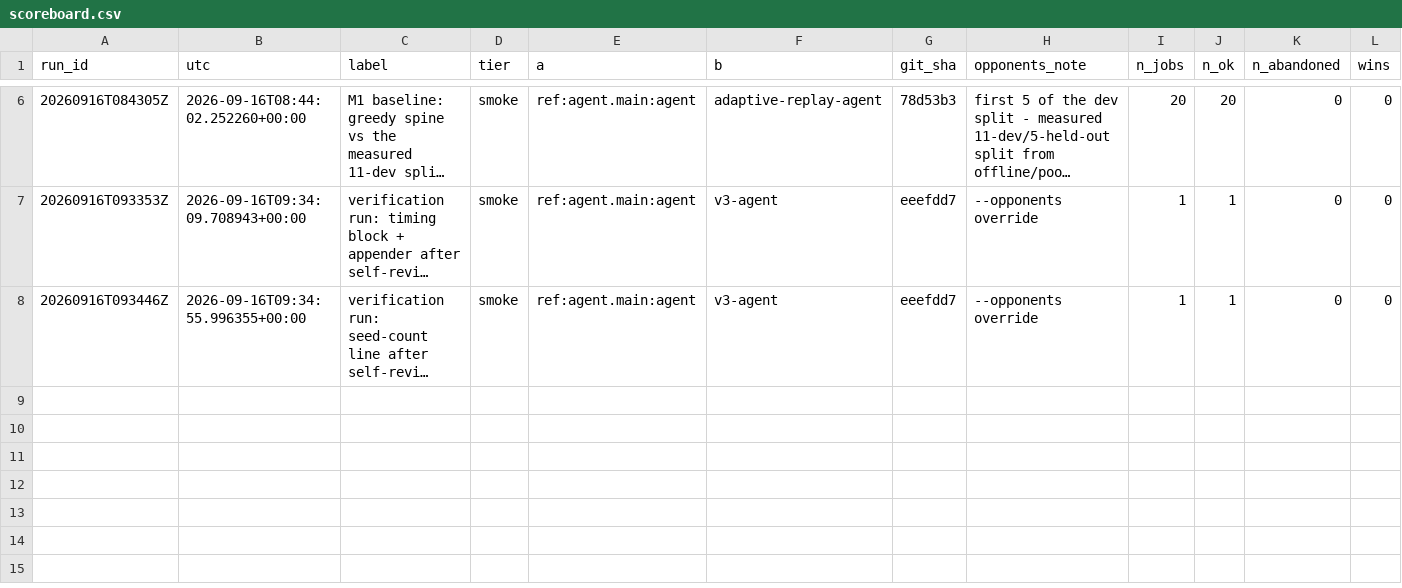
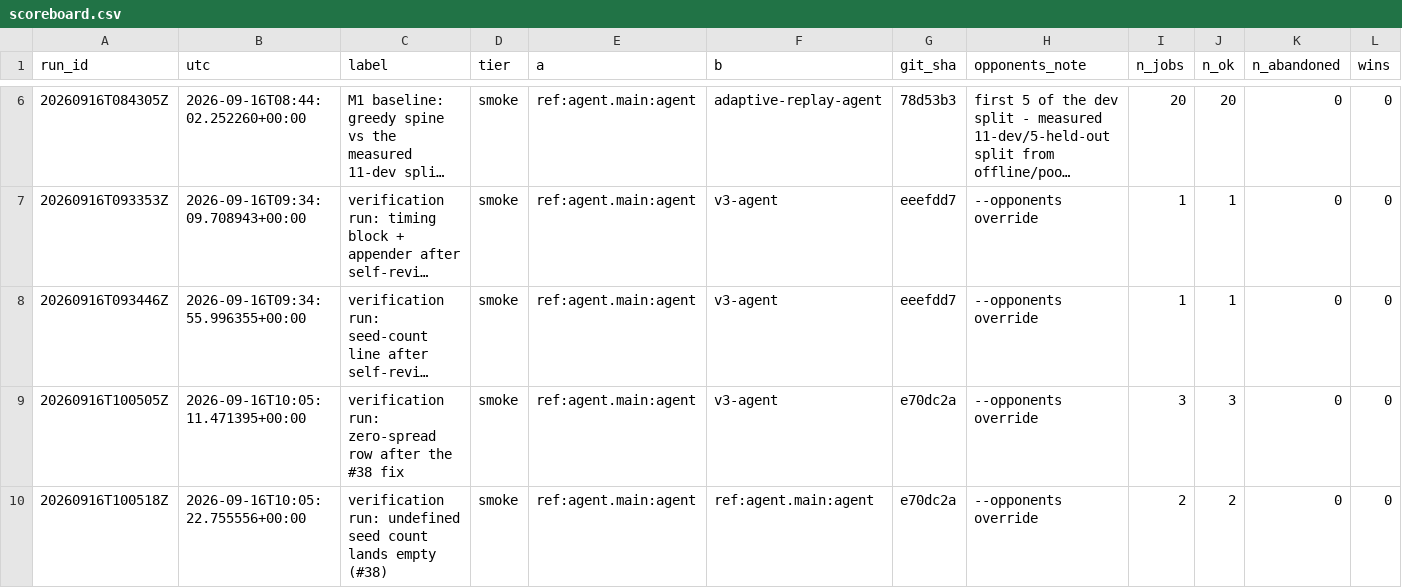
Before and after one commit to shMotaharpour/Chista, a CSV file: offline/scoreboard.csv, drawn as a sheet; only a part is shown, gaps mark what is left out; long unchanged cells end in …; rows hold the shown columns only; the diff names each change by its address in the sheet, - before the commit and + after, or states it on an @@ line.

```diff
--- a/offline/scoreboard.csv
+++ b/offline/scoreboard.csv
+row 9: 20260916T100505Z | 2026-09-16T10:05:11.471395+00:00 | verification run: zero-spread row after the #38 fix | smoke | ref:agent.main:agent | v3-agent | e70dc2a | --opponents override | 3 | 3 | 0 | 0
+row 10: 20260916T100518Z | 2026-09-16T10:05:22.755556+00:00 | verification run: undefined seed count lands empty (#38) | smoke | ref:agent.main:agent | ref:agent.main:agent | e70dc2a | --opponents override | 2 | 2 | 0 | 0
```
Also changed, not shown: 2 other files.
